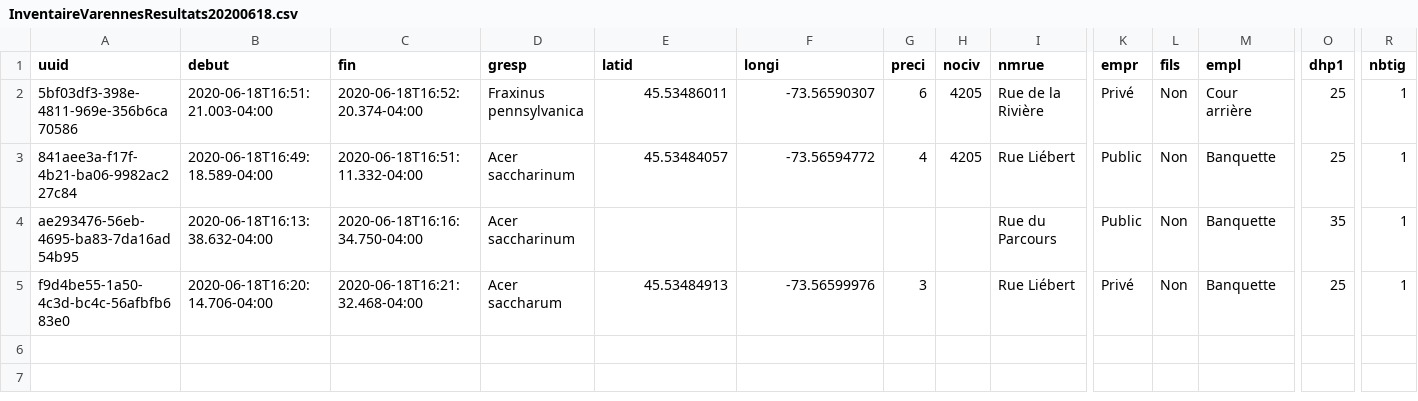
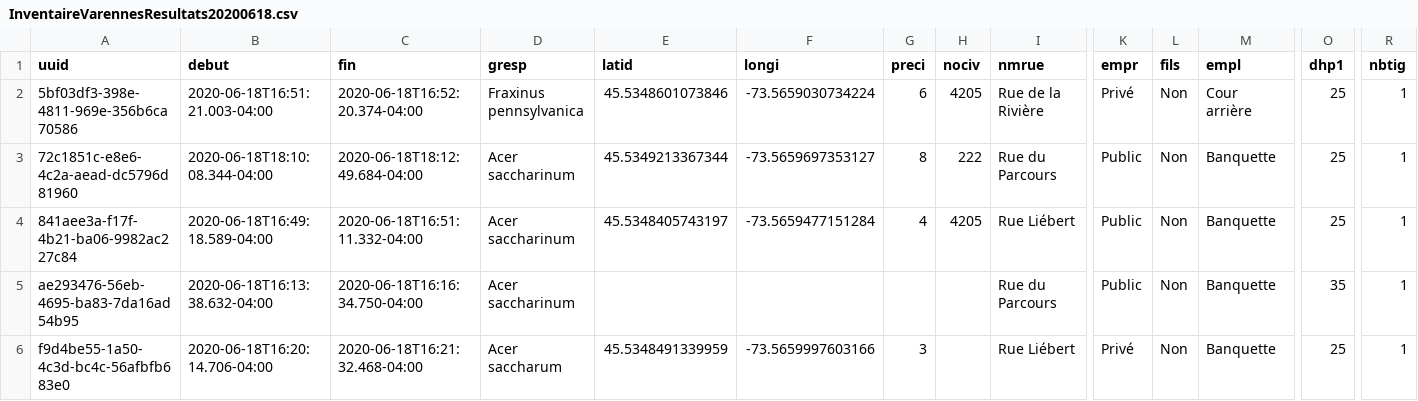
Before and after one commit to eco2urb/CartoDBVarennes, a CSV file: InventaireVarennesResultats20200618.csv, drawn as a sheet; only a part is shown, gaps mark what is left out; addresses are those after the commit; rows hold the shown columns only; the diff names each change by its address in the sheet, - before the commit and + after, or states it on an @@ line.

Commit message:
Update InventaireVarennesResultats20200618.csv

```diff
--- a/InventaireVarennesResultats20200618.csv
+++ b/InventaireVarennesResultats20200618.csv
-E2 (latid): 45.53486011
+E2 (latid): 45.5348601073846
-F2 (longi): -73.56590307
+F2 (longi): -73.5659030734224
+row 3: 72c1851c-e8e6-4c2a-aead-dc5796d81960 | 2020-06-18T18:10:08.344-04:00 | 2020-06-18T18:12:49.684-04:00 | Acer saccharinum | 45.5349213367344 | -73.5659697353127 | 8 | 222 | Rue du Parcours | Public | Non | Banquette | 25 | 1
-E4 (latid): 45.53484057
+E4 (latid): 45.5348405743197
-F4 (longi): -73.56594772
+F4 (longi): -73.5659477151284
-E6 (latid): 45.53484913
+E6 (latid): 45.5348491339959
-F6 (longi): -73.56599976
+F6 (longi): -73.5659997603166
```
